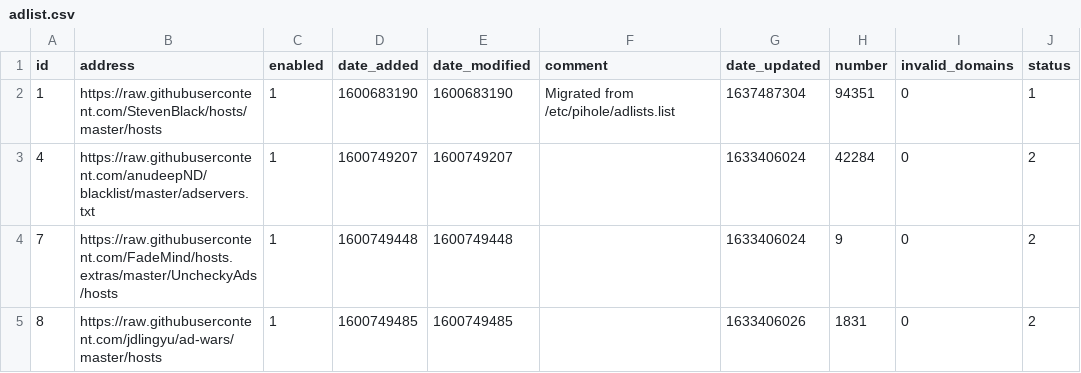
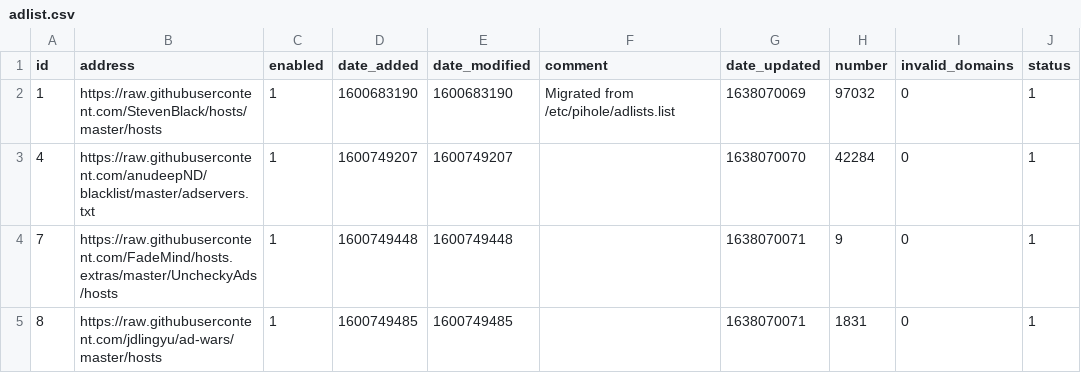
Before and after one commit to johnr9816/my-pihole-lists, a CSV file: adlist.csv, drawn as a sheet.

Commit message:
Updated November 28, 2021 12:00AM

```diff
--- a/adlist.csv
+++ b/adlist.csv
@@ -1,5 +1,5 @@
 id,address,enabled,date_added,date_modified,comment,date_updated,number,invalid_domains,status
-1,https://raw.githubusercontent.com/StevenBlack/hosts/master/hosts,1,1600683190,1600683190,"Migrated from /etc/pihole/adlists.list",1637487304,94351,0,1
-4,https://raw.githubusercontent.com/anudeepND/blacklist/master/adservers.txt,1,1600749207,1600749207,,1633406024,42284,0,2
-7,https://raw.githubusercontent.com/FadeMind/hosts.extras/master/UncheckyAds/hosts,1,1600749448,1600749448,,1633406024,9,0,2
-8,https://raw.githubusercontent.com/jdlingyu/ad-wars/master/hosts,1,1600749485,1600749485,,1633406026,1831,0,2
+1,https://raw.githubusercontent.com/StevenBlack/hosts/master/hosts,1,1600683190,1600683190,"Migrated from /etc/pihole/adlists.list",1638070069,97032,0,1
+4,https://raw.githubusercontent.com/anudeepND/blacklist/master/adservers.txt,1,1600749207,1600749207,,1638070070,42284,0,1
+7,https://raw.githubusercontent.com/FadeMind/hosts.extras/master/UncheckyAds/hosts,1,1600749448,1600749448,,1638070071,9,0,1
+8,https://raw.githubusercontent.com/jdlingyu/ad-wars/master/hosts,1,1600749485,1600749485,,1638070071,1831,0,1
```
